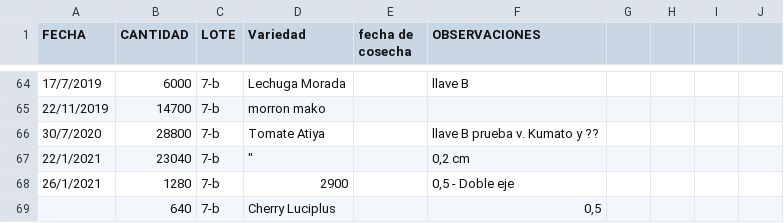
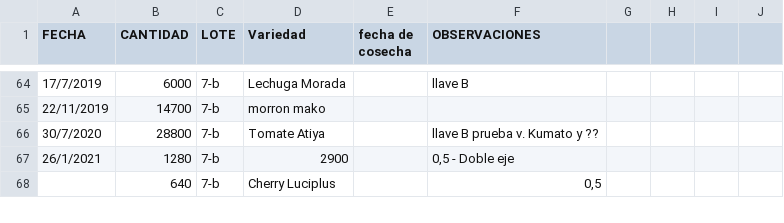
Before and after one commit to GuilleGitH/GAP-WebService, a CSV file: procesamiento_datos/data/serviverde_merge.csv, drawn as a sheet; only a part is shown, gaps mark what is left out.

```diff
--- a/procesamiento_datos/data/serviverde_merge.csv
+++ b/procesamiento_datos/data/serviverde_merge.csv
@@ -66,3 +66,2 @@ FECHA,CANTIDAD,LOTE,Variedad,fecha de cosecha,OBSERVACIONES,,,,
 30/7/2020,28800,7-b,Tomate Atiya,,llave B prueba v. Kumato y ??,,,,
-22/1/2021,23040,7-b,"""",,"0,2 cm",,,,
 26/1/2021,1280,7-b,2900,,"0,5 - Doble eje",,,,
```
Also changed, not shown: procesamiento_datos/data/final_data.csv, procesamiento_datos/data/procesado_mariana.csv, 9 other files.
